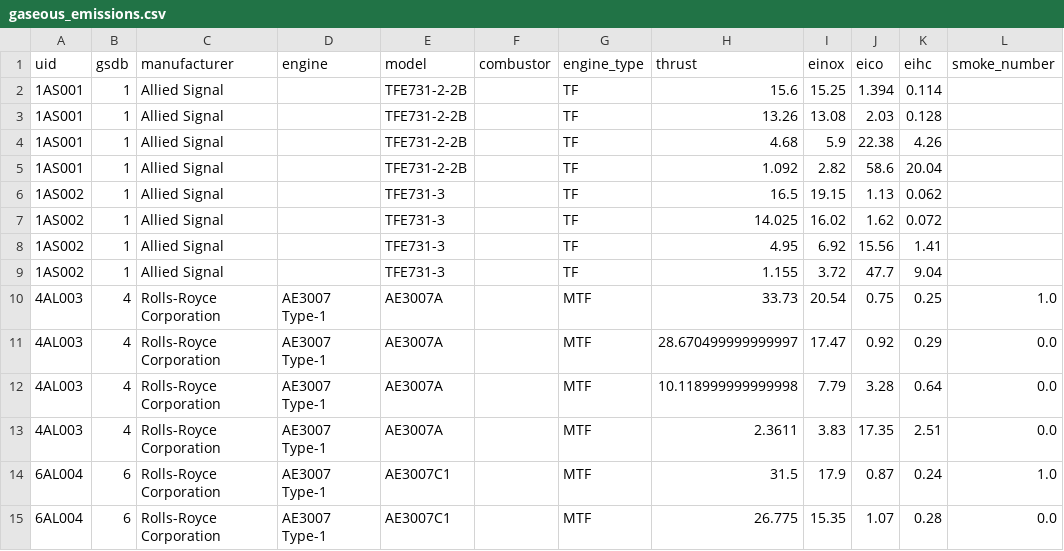
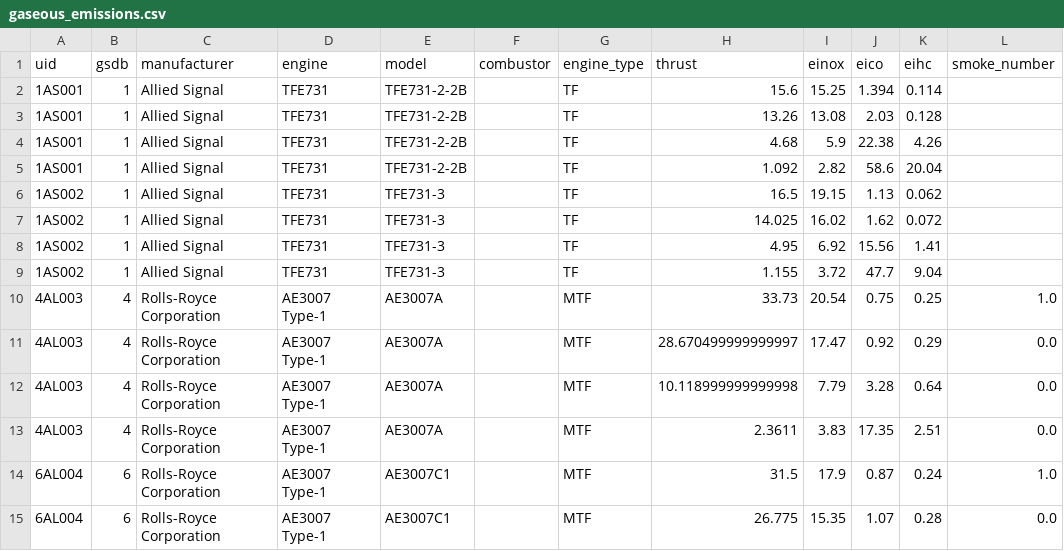
Before and after one commit to Musaefendic/icao-emissions, a CSV file: data/icao_databank/gaseous_emissions.csv, drawn as a sheet; only a part is shown; the diff names each change by its address in the sheet, - before the commit and + after, or states it on an @@ line.

Commit message:
add new engines: honeywell TFE731

```diff
--- a/data/icao_databank/gaseous_emissions.csv
+++ b/data/icao_databank/gaseous_emissions.csv
-D2:D9 (engine): (empty)
+D2:D9 (engine): TFE731
```
Also changed, not shown: data/icao_databank/gaseous_certification.csv, 3 other files.
